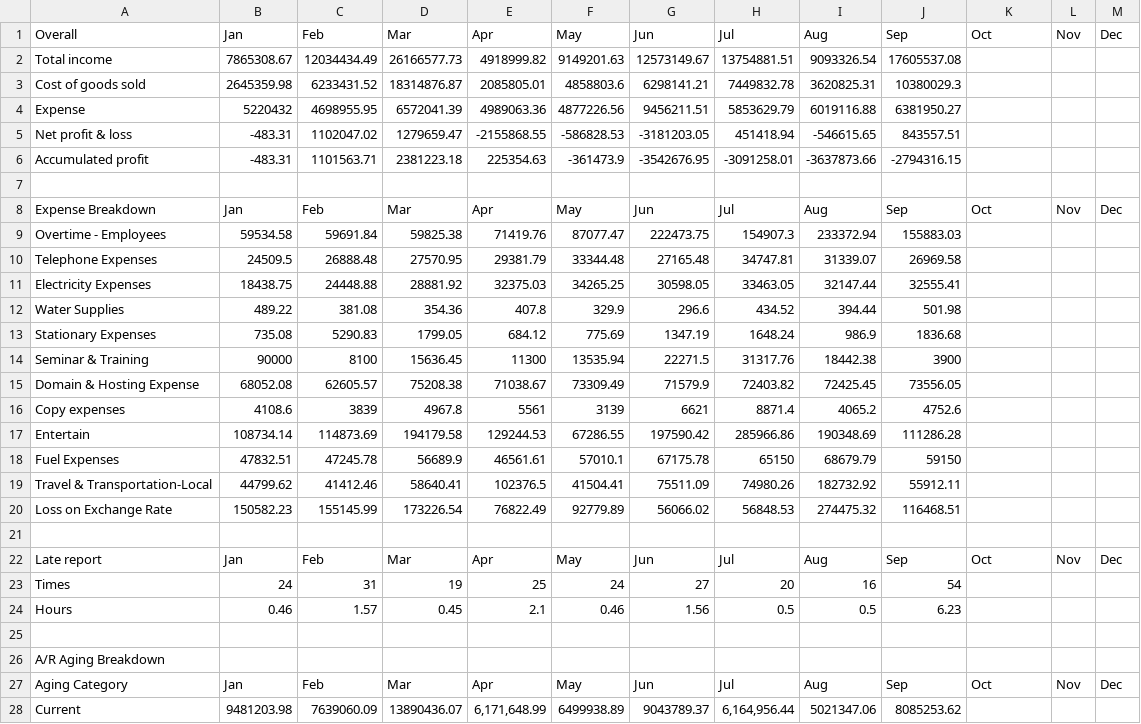
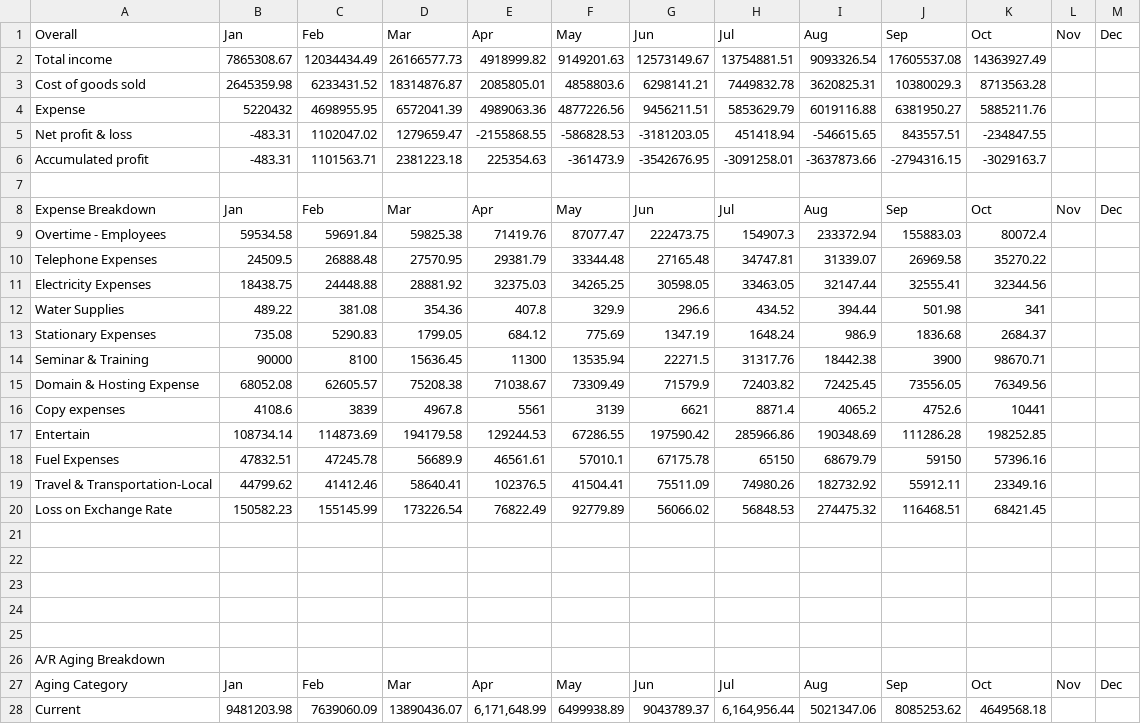
Before and after one commit to housekiploy/company-performance, a CSV file: data.csv, drawn as a sheet; only a part is shown; the diff covers the shown part only.

Commit message:
Data of Oct

```diff
--- a/data.csv
+++ b/data.csv
@@ -1,25 +1,25 @@
 Overall,Jan,Feb,Mar,Apr,May,Jun,Jul,Aug,Sep,Oct,Nov,Dec
-Total income,7865308.67,12034434.49,26166577.73,4918999.82,9149201.63,12573149.67,13754881.51,9093326.54,17605537.08,,,
-Cost of goods sold,2645359.98,6233431.52,18314876.87,2085805.01,4858803.6,6298141.21,7449832.78,3620825.31,10380029.3,,,
-Expense,5220432,4698955.95,6572041.39,4989063.36,4877226.56,9456211.51,5853629.79,6019116.88,6381950.27,,,
-Net profit & loss,-483.31,1102047.02,1279659.47,-2155868.55,-586828.53,-3181203.05,451418.94,-546615.65,843557.51,,,
-Accumulated profit,-483.31,1101563.71,2381223.18,225354.63,-361473.9,-3542676.95,-3091258.01,-3637873.66,-2794316.15,,,
+Total income,7865308.67,12034434.49,26166577.73,4918999.82,9149201.63,12573149.67,13754881.51,9093326.54,17605537.08,14363927.49,,
+Cost of goods sold,2645359.98,6233431.52,18314876.87,2085805.01,4858803.6,6298141.21,7449832.78,3620825.31,10380029.3,8713563.28,,
+Expense,5220432,4698955.95,6572041.39,4989063.36,4877226.56,9456211.51,5853629.79,6019116.88,6381950.27,5885211.76,,
+Net profit & loss,-483.31,1102047.02,1279659.47,-2155868.55,-586828.53,-3181203.05,451418.94,-546615.65,843557.51,-234847.55,,
+Accumulated profit,-483.31,1101563.71,2381223.18,225354.63,-361473.9,-3542676.95,-3091258.01,-3637873.66,-2794316.15,-3029163.7,,
 ,,,,,,,,,,,,
 Expense Breakdown,Jan,Feb,Mar,Apr,May,Jun,Jul,Aug,Sep,Oct,Nov,Dec
-Overtime - Employees,59534.58,59691.84,59825.38,71419.76,87077.47,222473.75,154907.3,233372.94,155883.03,,,
-Telephone Expenses,24509.5,26888.48,27570.95,29381.79,33344.48,27165.48,34747.81,31339.07,26969.58,,,
-Electricity Expenses,18438.75,24448.88,28881.92,32375.03,34265.25,30598.05,33463.05,32147.44,32555.41,,,
-Water Supplies,489.22,381.08,354.36,407.8,329.9,296.6,434.52,394.44,501.98,,,
-Stationary Expenses,735.08,5290.83,1799.05,684.12,775.69,1347.19,1648.24,986.9,1836.68,,,
-Seminar & Training,90000,8100,15636.45,11300,13535.94,22271.5,31317.76,18442.38,3900,,,
-Domain & Hosting Expense,68052.08,62605.57,75208.38,71038.67,73309.49,71579.9,72403.82,72425.45,73556.05,,,
-Copy expenses,4108.6,3839,4967.8,5561,3139,6621,8871.4,4065.2,4752.6,,,
-Entertain,108734.14,114873.69,194179.58,129244.53,67286.55,197590.42,285966.86,190348.69,111286.28,,,
-Fuel Expenses,47832.51,47245.78,56689.9,46561.61,57010.1,67175.78,65150,68679.79,59150,,,
-Travel & Transportation-Local,44799.62,41412.46,58640.41,102376.5,41504.41,75511.09,74980.26,182732.92,55912.11,,,
-Loss on Exchange Rate,150582.23,155145.99,173226.54,76822.49,92779.89,56066.02,56848.53,274475.32,116468.51,,,
+Overtime - Employees,59534.58,59691.84,59825.38,71419.76,87077.47,222473.75,154907.3,233372.94,155883.03,80072.4,,
+Telephone Expenses,24509.5,26888.48,27570.95,29381.79,33344.48,27165.48,34747.81,31339.07,26969.58,35270.22,,
+Electricity Expenses,18438.75,24448.88,28881.92,32375.03,34265.25,30598.05,33463.05,32147.44,32555.41,32344.56,,
+Water Supplies,489.22,381.08,354.36,407.8,329.9,296.6,434.52,394.44,501.98,341,,
+Stationary Expenses,735.08,5290.83,1799.05,684.12,775.69,1347.19,1648.24,986.9,1836.68,2684.37,,
+Seminar & Training,90000,8100,15636.45,11300,13535.94,22271.5,31317.76,18442.38,3900,98670.71,,
+Domain & Hosting Expense,68052.08,62605.57,75208.38,71038.67,73309.49,71579.9,72403.82,72425.45,73556.05,76349.56,,
+Copy expenses,4108.6,3839,4967.8,5561,3139,6621,8871.4,4065.2,4752.6,10441,,
+Entertain,108734.14,114873.69,194179.58,129244.53,67286.55,197590.42,285966.86,190348.69,111286.28,198252.85,,
+Fuel Expenses,47832.51,47245.78,56689.9,46561.61,57010.1,67175.78,65150,68679.79,59150,57396.16,,
+Travel & Transportation-Local,44799.62,41412.46,58640.41,102376.5,41504.41,75511.09,74980.26,182732.92,55912.11,23349.16,,
+Loss on Exchange Rate,150582.23,155145.99,173226.54,76822.49,92779.89,56066.02,56848.53,274475.32,116468.51,68421.45,,
 ,,,,,,,,,,,,
-Late report,Jan,Feb,Mar,Apr,May,Jun,Jul,Aug,Sep,Oct,Nov,Dec
-Times,24,31,19,25,24,27,20,16,54,,,
-Hours,0.46,1.57,0.45,2.1,0.46,1.56,0.5,0.5,6.23,,,
+,,,,,,,,,,,,
+,,,,,,,,,,,,
+,,,,,,,,,,,,
 ,,,,,,,,,,,,
@@ -27,2 +27,2 @@ A/R Aging Breakdown,,,,,,,,,,,,
 Aging Category,Jan,Feb,Mar,Apr,May,Jun,Jul,Aug,Sep,Oct,Nov,Dec
-Current,9481203.98,7639060.09,13890436.07,"6,171,648.99",6499938.89,9043789.37,"6,164,956.44",5021347.06,8085253.62,,,
+Current,9481203.98,7639060.09,13890436.07,"6,171,648.99",6499938.89,9043789.37,"6,164,956.44",5021347.06,8085253.62,4649568.18,,
```
Also changed, not shown: 5 edited cells elsewhere in this file.
